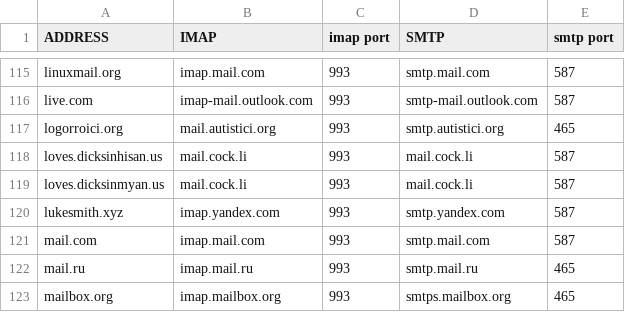
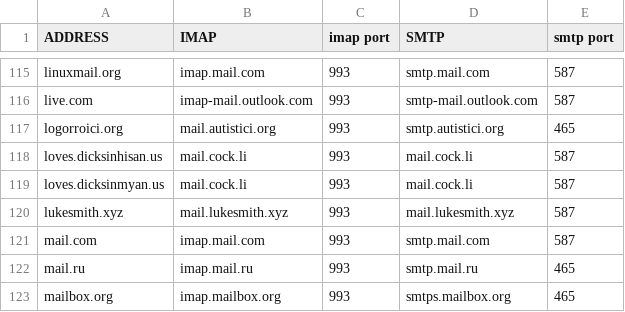
Before and after one commit to LukeSmithxyz/mutt-wizard, a CSV file: share/domains.csv, drawn as a sheet; only a part is shown, gaps mark what is left out.

Commit message:
luke self-hosting

```diff
--- a/share/domains.csv
+++ b/share/domains.csv
@@ -119,3 +119,3 @@ loves.dicksinhisan.us,mail.cock.li,993,mail.cock.li,587
 loves.dicksinmyan.us,mail.cock.li,993,mail.cock.li,587
-lukesmith.xyz,imap.yandex.com,993,smtp.yandex.com,587
+lukesmith.xyz,mail.lukesmith.xyz,993,mail.lukesmith.xyz,587
 mail.com,imap.mail.com,993,smtp.mail.com,587
```
